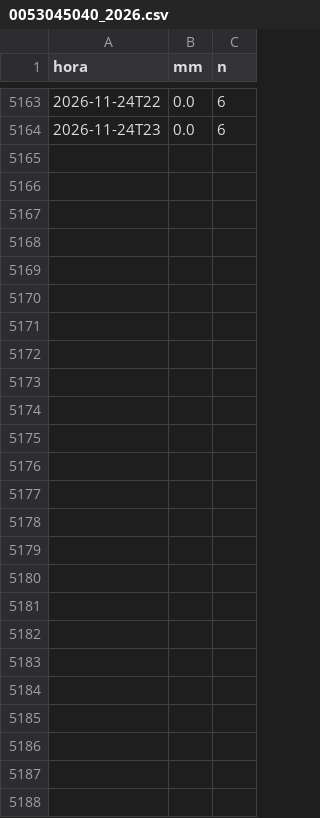
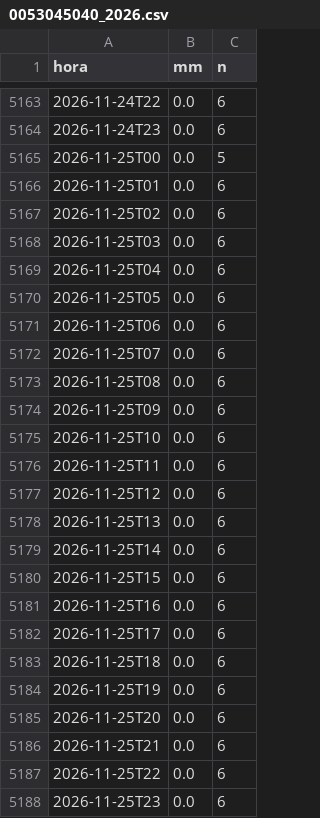
Before and after one commit to jerson0915/lluvia-obras-guapi, a CSV file: data/raw/ideam/0053045040_2026.csv, drawn as a sheet; only a part is shown, gaps mark what is left out.

```diff
--- a/data/raw/ideam/0053045040_2026.csv
+++ b/data/raw/ideam/0053045040_2026.csv
@@ -5164 +5164,25 @@ hora,mm,n
 2026-11-24T23,0.0,6
+2026-11-25T00,0.0,5
+2026-11-25T01,0.0,6
+2026-11-25T02,0.0,6
+2026-11-25T03,0.0,6
+2026-11-25T04,0.0,6
+2026-11-25T05,0.0,6
+2026-11-25T06,0.0,6
+2026-11-25T07,0.0,6
+2026-11-25T08,0.0,6
+2026-11-25T09,0.0,6
+2026-11-25T10,0.0,6
+2026-11-25T11,0.0,6
+2026-11-25T12,0.0,6
+2026-11-25T13,0.0,6
+2026-11-25T14,0.0,6
+2026-11-25T15,0.0,6
+2026-11-25T16,0.0,6
+2026-11-25T17,0.0,6
+2026-11-25T18,0.0,6
+2026-11-25T19,0.0,6
+2026-11-25T20,0.0,6
+2026-11-25T21,0.0,6
+2026-11-25T22,0.0,6
+2026-11-25T23,0.0,6
```
Also changed, not shown: data/processed/diario_estacion.csv, 3 other files.
